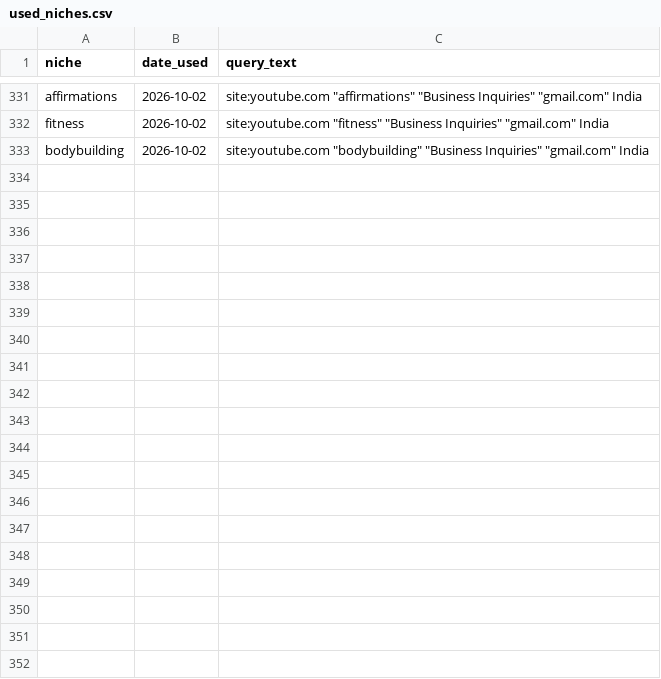
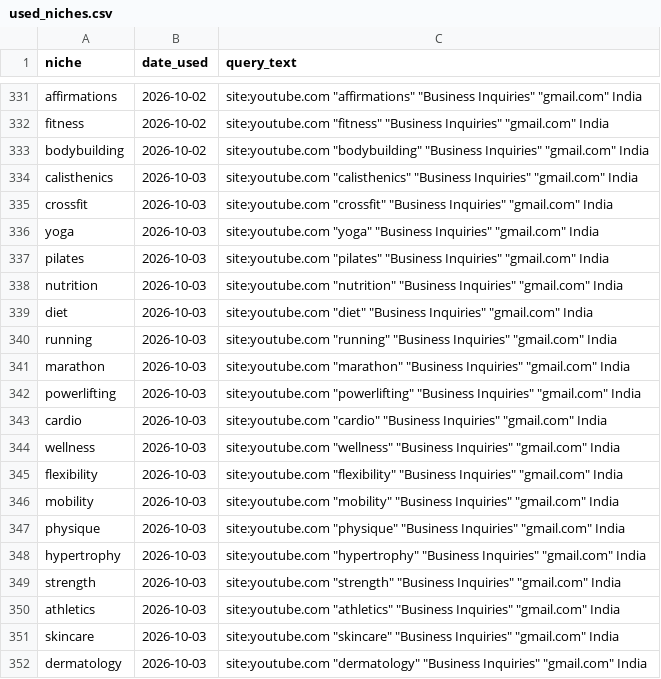
Before and after one commit to ayushdesign4/daily-lead-agent, a CSV file: data/used_niches.csv, drawn as a sheet; only a part is shown, gaps mark what is left out; the diff covers the shown part only; the diff names each change by its address in the sheet, - before the commit and + after, or states it on an @@ line.

```diff
--- a/data/used_niches.csv
+++ b/data/used_niches.csv
+row 334: calisthenics | 2026-10-03 | site:youtube.com "calisthenics" "Business Inquiries" "gmail.com" India
+row 335: crossfit | 2026-10-03 | site:youtube.com "crossfit" "Business Inquiries" "gmail.com" India
+row 336: yoga | 2026-10-03 | site:youtube.com "yoga" "Business Inquiries" "gmail.com" India
+row 337: pilates | 2026-10-03 | site:youtube.com "pilates" "Business Inquiries" "gmail.com" India
+row 338: nutrition | 2026-10-03 | site:youtube.com "nutrition" "Business Inquiries" "gmail.com" India
+row 339: diet | 2026-10-03 | site:youtube.com "diet" "Business Inquiries" "gmail.com" India
+row 340: running | 2026-10-03 | site:youtube.com "running" "Business Inquiries" "gmail.com" India
+row 341: marathon | 2026-10-03 | site:youtube.com "marathon" "Business Inquiries" "gmail.com" India
+row 342: powerlifting | 2026-10-03 | site:youtube.com "powerlifting" "Business Inquiries" "gmail.com" India
+row 343: cardio | 2026-10-03 | site:youtube.com "cardio" "Business Inquiries" "gmail.com" India
+row 344: wellness | 2026-10-03 | site:youtube.com "wellness" "Business Inquiries" "gmail.com" India
+row 345: flexibility | 2026-10-03 | site:youtube.com "flexibility" "Business Inquiries" "gmail.com" India
+row 346: mobility | 2026-10-03 | site:youtube.com "mobility" "Business Inquiries" "gmail.com" India
+row 347: physique | 2026-10-03 | site:youtube.com "physique" "Business Inquiries" "gmail.com" India
+row 348: hypertrophy | 2026-10-03 | site:youtube.com "hypertrophy" "Business Inquiries" "gmail.com" India
+row 349: strength | 2026-10-03 | site:youtube.com "strength" "Business Inquiries" "gmail.com" India
+row 350: athletics | 2026-10-03 | site:youtube.com "athletics" "Business Inquiries" "gmail.com" India
+row 351: skincare | 2026-10-03 | site:youtube.com "skincare" "Business Inquiries" "gmail.com" India
+row 352: dermatology | 2026-10-03 | site:youtube.com "dermatology" "Business Inquiries" "gmail.com" India
```
Also changed, not shown: 11 added rows elsewhere in this file, data/daily_runs.csv, 3 other files.
